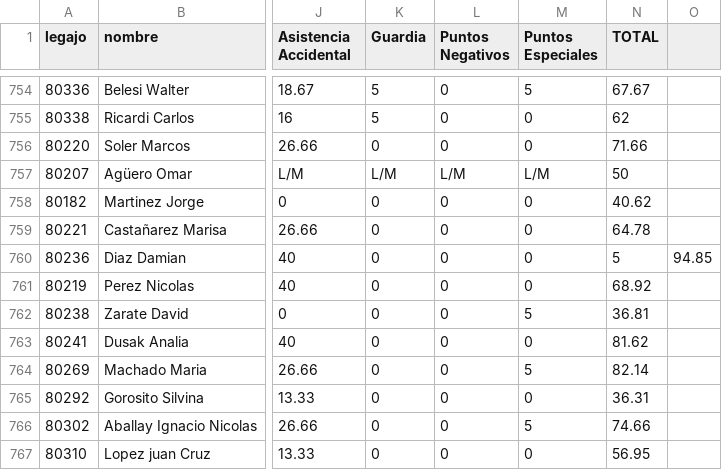
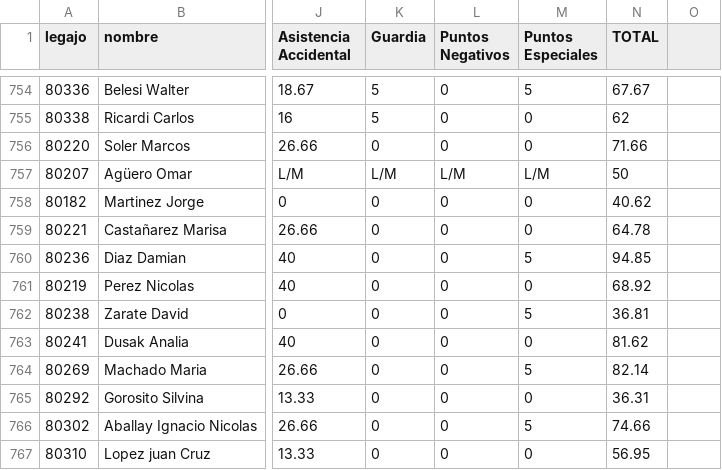
Before and after one commit to bomberosc80-app/calificaciones-app, a CSV file: calificaciones.csv, drawn as a sheet; only a part is shown, gaps mark what is left out; the diff names each change by its address in the sheet, - before the commit and + after, or states it on an @@ line.

Commit message:
Update calificaciones.csv

```diff
--- a/calificaciones.csv
+++ b/calificaciones.csv
-M760 (Puntos Especiales): 0
+M760 (Puntos Especiales): 5
-N760 (TOTAL): 5
+N760 (TOTAL): 94.85
-O760: 94.85
+O760: (empty)
```
